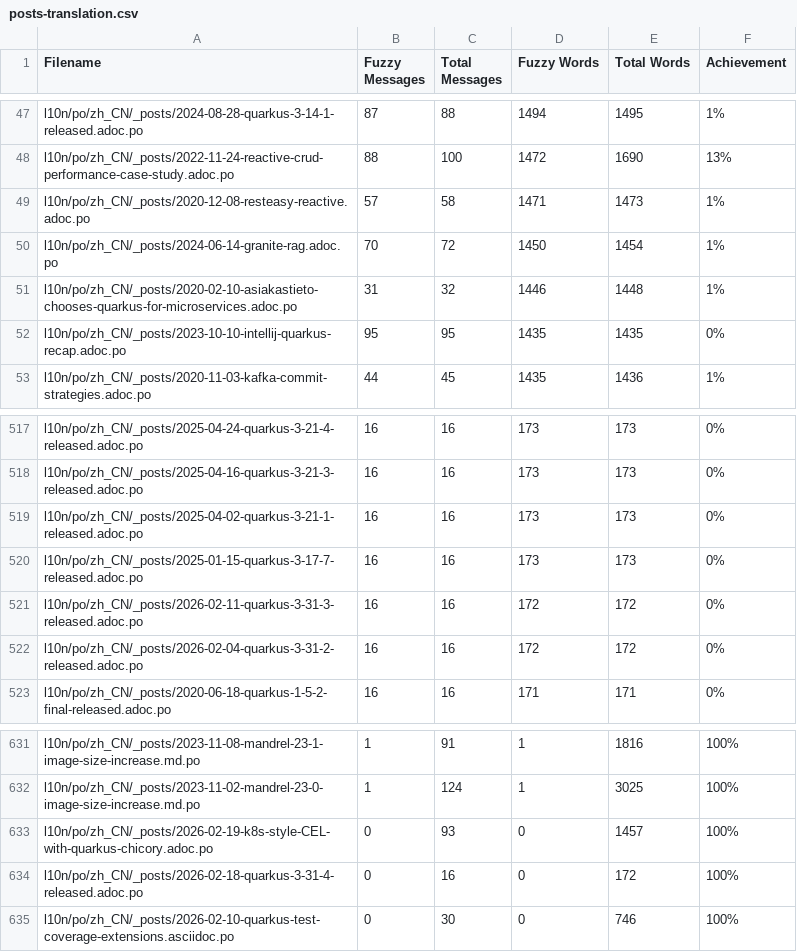
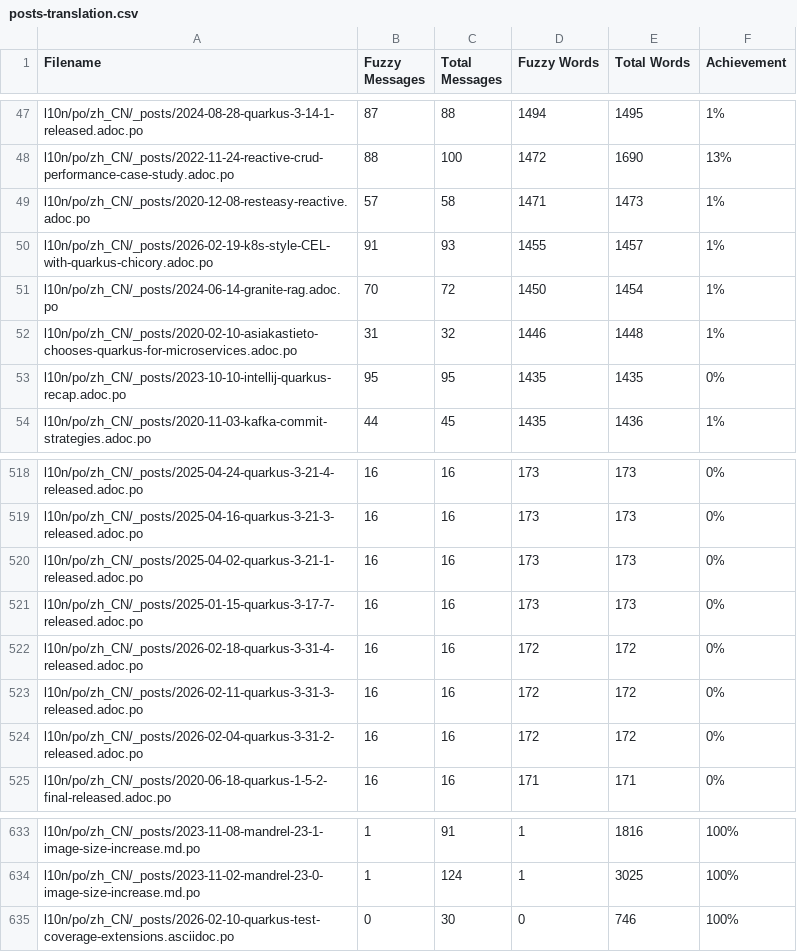
Before and after one commit to quarkusio/cn.quarkus.io, a CSV file: l10n/stats/posts-translation.csv, drawn as a sheet; only a part is shown, gaps mark what is left out.

Commit message:
Update translation stats

```diff
--- a/l10n/stats/posts-translation.csv
+++ b/l10n/stats/posts-translation.csv
@@ -49,2 +49,3 @@ l10n/po/zh_CN/_posts/2022-11-24-reactive-crud-performance-case-study.adoc.po, 88
 l10n/po/zh_CN/_posts/2020-12-08-resteasy-reactive.adoc.po, 57, 58, 1471, 1473, 1%
+l10n/po/zh_CN/_posts/2026-02-19-k8s-style-CEL-with-quarkus-chicory.adoc.po, 91, 93, 1455, 1457, 1%
 l10n/po/zh_CN/_posts/2024-06-14-granite-rag.adoc.po, 70, 72, 1450, 1454, 1%
@@ -520,2 +521,3 @@ l10n/po/zh_CN/_posts/2025-04-02-quarkus-3-21-1-released.adoc.po, 16, 16, 173, 17
 l10n/po/zh_CN/_posts/2025-01-15-quarkus-3-17-7-released.adoc.po, 16, 16, 173, 173, 0%
+l10n/po/zh_CN/_posts/2026-02-18-quarkus-3-31-4-released.adoc.po, 16, 16, 172, 172, 0%
 l10n/po/zh_CN/_posts/2026-02-11-quarkus-3-31-3-released.adoc.po, 16, 16, 172, 172, 0%
@@ -632,4 +634,2 @@ l10n/po/zh_CN/_posts/2023-11-08-mandrel-23-1-image-size-increase.md.po, 1, 91, 1
 l10n/po/zh_CN/_posts/2023-11-02-mandrel-23-0-image-size-increase.md.po, 1, 124, 1, 3025, 100%
-l10n/po/zh_CN/_posts/2026-02-19-k8s-style-CEL-with-quarkus-chicory.adoc.po, 0, 93, 0, 1457, 100%
-l10n/po/zh_CN/_posts/2026-02-18-quarkus-3-31-4-released.adoc.po, 0, 16, 0, 172, 100%
 l10n/po/zh_CN/_posts/2026-02-10-quarkus-test-coverage-extensions.asciidoc.po, 0, 30, 0, 746, 100%
```
